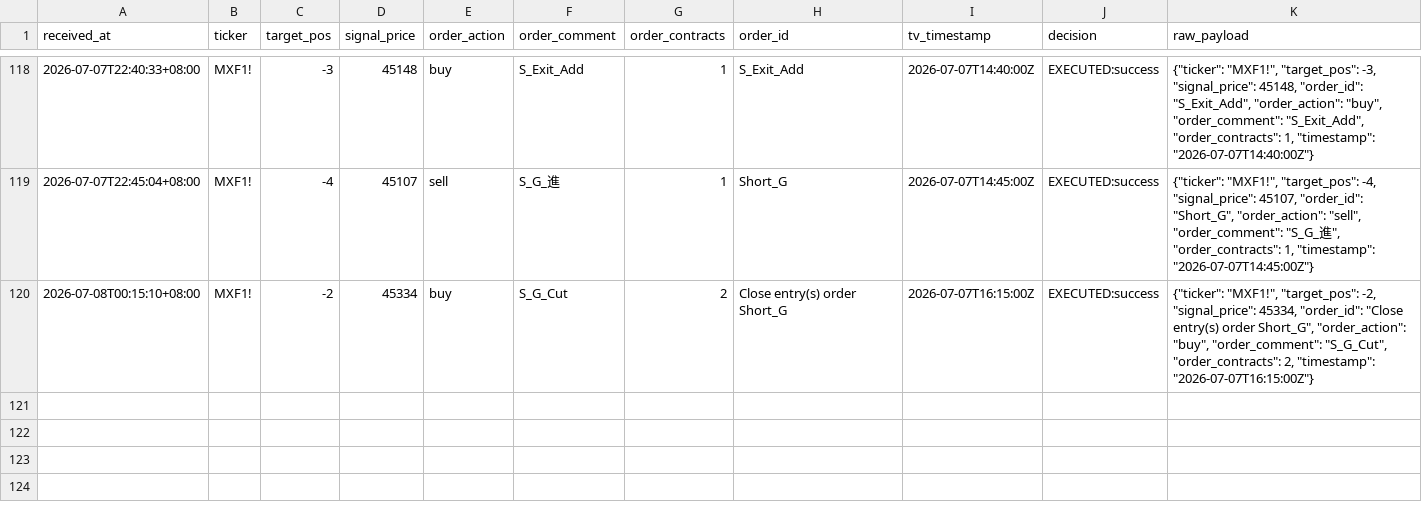
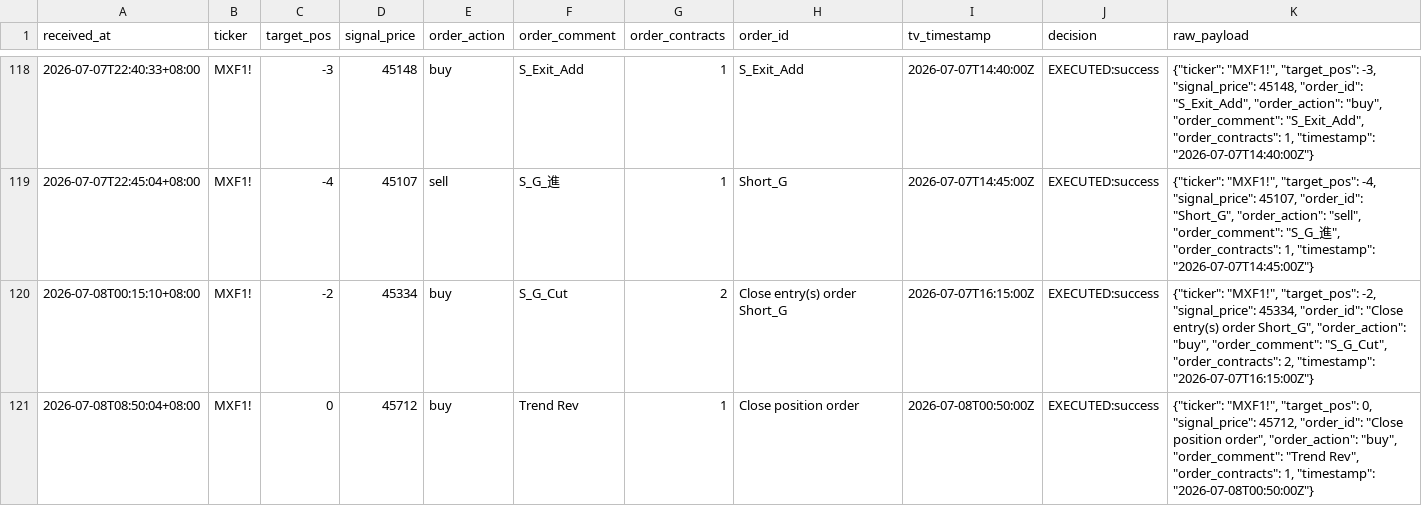
Before and after one commit to KevinYang515/trading-dashboard, a CSV file: logs/webhook_raw.csv, drawn as a sheet; only a part is shown, gaps mark what is left out; the diff names each change by its address in the sheet, - before the commit and + after, or states it on an @@ line.

```diff
--- a/logs/webhook_raw.csv
+++ b/logs/webhook_raw.csv
+row 121: 2026-07-08T08:50:04+08:00 | MXF1! | 0 | 45712 | buy | Trend Rev | 1 | Close position order | 2026-07-08T00:50:00Z | EXECUTED:success | {"ticker": "MXF1!", "target_pos": 0, "signal_price": 45712, "order_id": "Close position order", "order_action": "buy", "order_comment": "Trend Rev", "order_contracts": 1, "timestamp": "2026-07-08T00:50:00Z"}
```
Also changed, not shown: logs/trade_records.csv.
